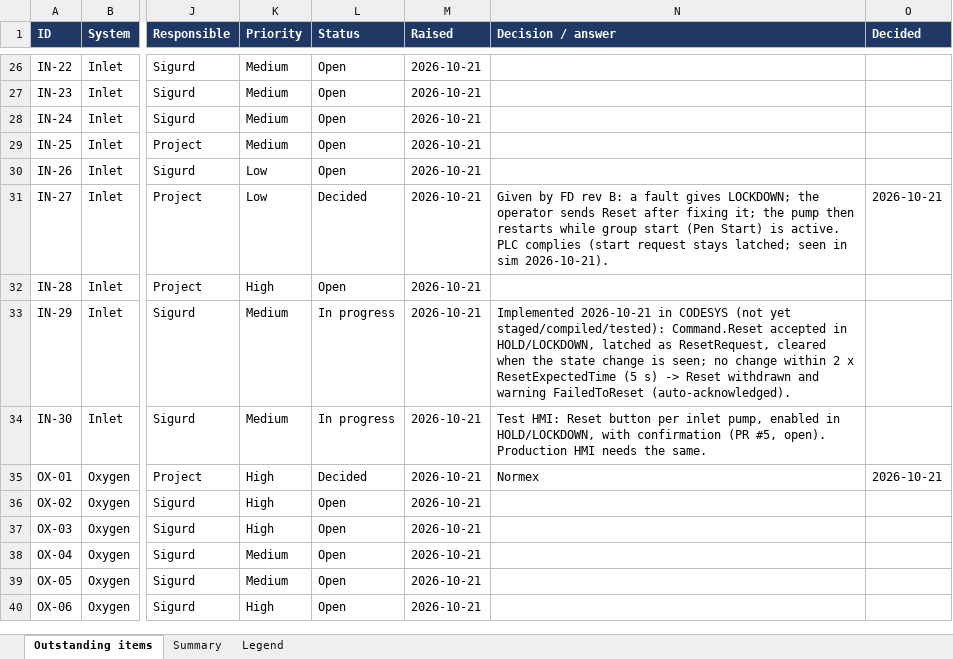
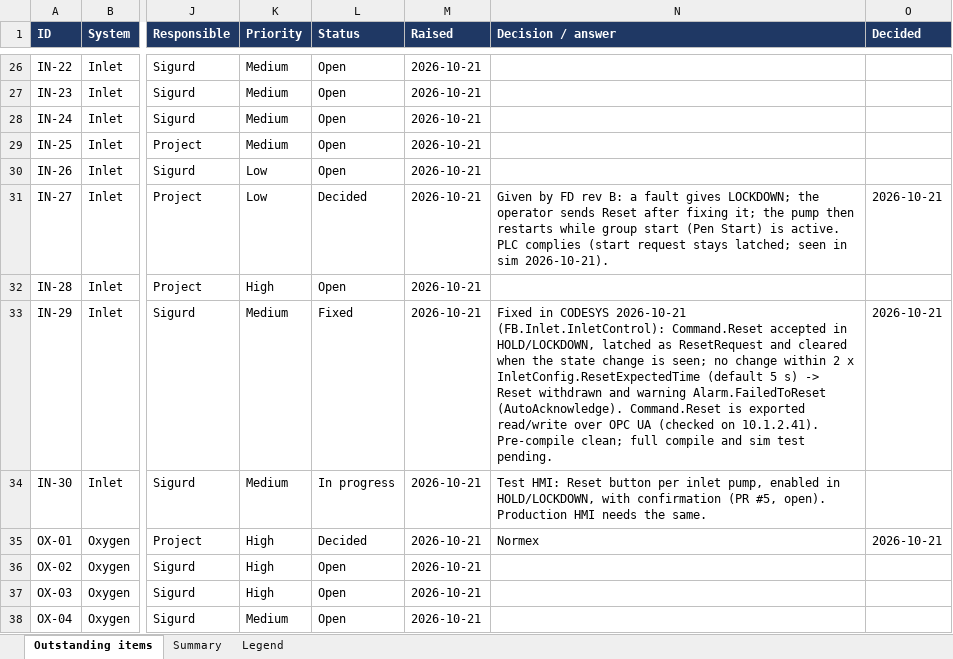
Before and after one commit to sigurdrb/workfolder-latex, an Excel workbook: CAS/Outstanding items.xlsx, sheet Outstanding items, drawn as a sheet; only a part is shown, gaps mark what is left out; the shorter side is filled out with more unchanged rows; values as stored, in another font and other column widths than the file's, no borders; conditional formats not drawn; the diff names each change by its address in the sheet, - before the commit and + after, or states it on an @@ line.

```diff
--- a/CAS/Outstanding items.xlsx (sheet Outstanding items)
+++ b/CAS/Outstanding items.xlsx (sheet Outstanding items)
-L33 (Status): In progress
+L33 (Status): Fixed
-N33 (Decision / answer): Implemented 2026-10-21 in CODESYS (not yet staged/compiled/tested): Command.Reset accepted in HOLD/LOCKDOWN, latched as ResetRequest, cleared when the state change is seen; no change within 2 x ResetExpectedTime (5 s) -> Reset withdrawn and warning FailedToReset (auto-acknowledged).
+N33 (Decision / answer): Fixed in CODESYS 2026-10-21 (FB.Inlet.InletControl): Command.Reset accepted in HOLD/LOCKDOWN, latched as ResetRequest and cleared when the state change is seen; no change within 2 x InletConfig.ResetExpectedTime (default 5 s) -> Reset withdrawn and warning Alarm.FailedToReset (AutoAcknowledge). Command.Reset is exported read/write over OPC UA (checked on 10.1.2.41). Pre-compile clean; full compile and sim test pending.
-O33 (Decided): (empty)
+O33 (Decided): 2026-10-21
```
Also changed, not shown: sheet Summary, sheet Legend.
